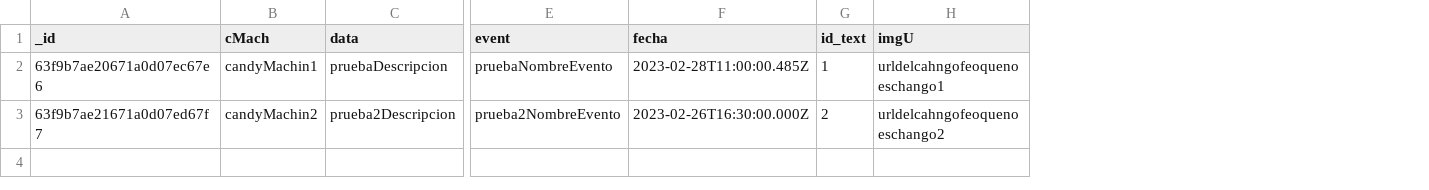
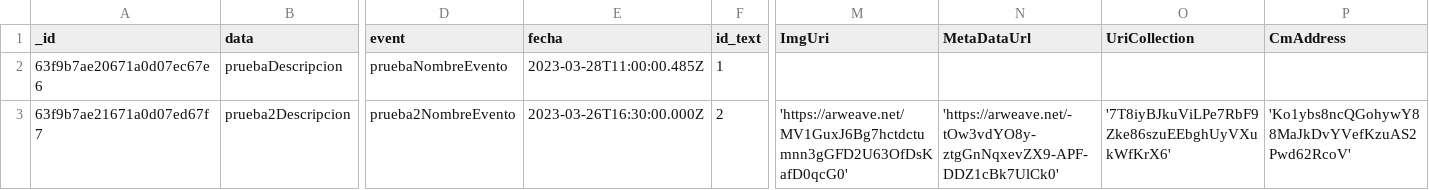
Before and after one commit to OzPineapple/hackaton, a CSV file: DBFiles/Evento.csv, drawn as a sheet; only a part is shown, gaps mark what is left out; removed rows and columns are numbered as before the commit, all else as after; the diff names each change by its address in the sheet, - before the commit and + after, or states it on an @@ line.

```diff
--- a/DBFiles/Evento.csv
+++ b/DBFiles/Evento.csv
-column B (cMach), rows 2-3: candyMachin1 | candyMachin2
-column H (imgU), rows 2-3: urldelcahngofeoquenoeschango1 | urldelcahngofeoquenoeschango2
+column M (ImgUri), row 3: 'https://arweave.net/MV1GuxJ6Bg7hctdctumnn3gGFD2U63OfDsKafD0qcG0'
+column N (MetaDataUrl), row 3: 'https://arweave.net/-tOw3vdYO8y-ztgGnNqxevZX9-APF-DDZ1cBk7UlCk0'
+column O (UriCollection), row 3: '7T8iyBJkuViLPe7RbF9Zke86szuEEbghUyVXukWfKrX6'
+column P (CmAddress), row 3: 'Ko1ybs8ncQGohywY88MaJkDvYVefKzuAS2Pwd62RcoV'
-E2 (fecha): 2023-02-28T11:00:00.485Z
+E2 (fecha): 2023-03-28T11:00:00.485Z
-E3 (fecha): 2023-02-26T16:30:00.000Z
+E3 (fecha): 2023-03-26T16:30:00.000Z
```
Also changed, not shown: 14 other files.
